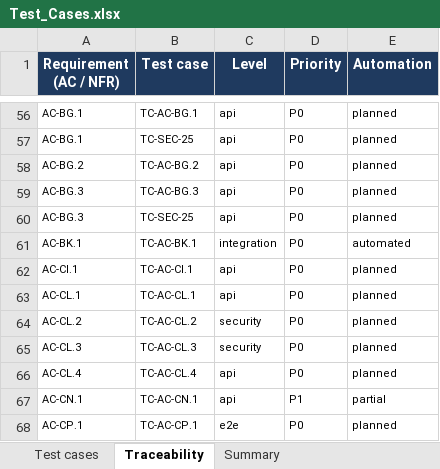
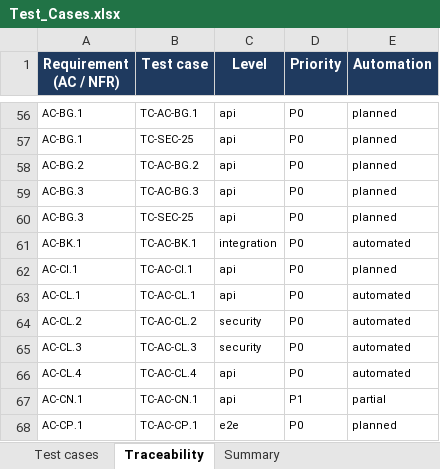
Before and after one commit to viethung12062005/smart-hospital-platform, an Excel workbook: docs/06-testing/dist/Test_Cases.xlsx, sheet Traceability, drawn as a sheet; only a part is shown, gaps mark what is left out; values as stored, in another font and other column widths than the file's, no borders; the diff names each change by its address in the sheet, - before the commit and + after, or states it on an @@ line.

```diff
--- a/docs/06-testing/dist/Test_Cases.xlsx (sheet Traceability)
+++ b/docs/06-testing/dist/Test_Cases.xlsx (sheet Traceability)
-E63:E66 (Automation): planned
+E63:E66 (Automation): automated
```
Also changed, not shown: sheet Test cases, 13 other files.
